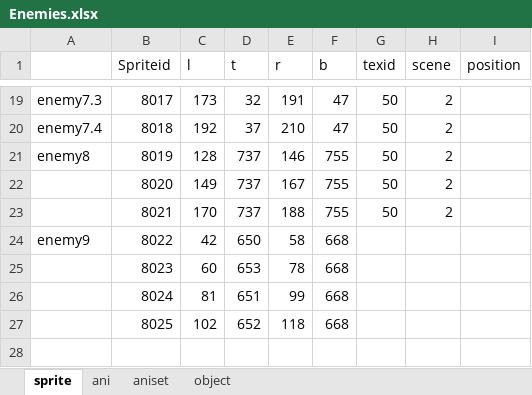
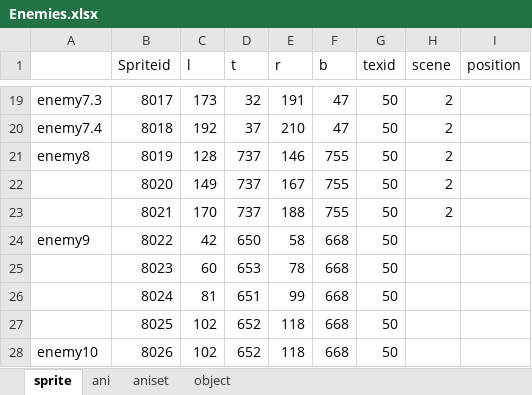
Before and after one commit to huyenvo15012000/nhapmongame, an Excel workbook: Enemies.xlsx, sheet sprite, drawn as a sheet; only a part is shown, gaps mark what is left out; values as stored, in another font and other column widths than the file's, no borders; the diff names each change by its address in the sheet, - before the commit and + after, or states it on an @@ line.

Commit message:
Enemies scene 4

```diff
--- a/Enemies.xlsx (sheet sprite)
+++ b/Enemies.xlsx (sheet sprite)
-G24:G27 (texid): (empty)
+G24:G27 (texid): 50
+row 28: enemy10 | 8026 | 102 | 652 | 118 | 668 | 50
```
Also changed, not shown: sheet object, sheet ani, sheet aniset, 05-ScenceManager/textures/lastmap_x_y.xlsx, 05-ScenceManager/tile/lastmap.xlsx, 18 other files.
